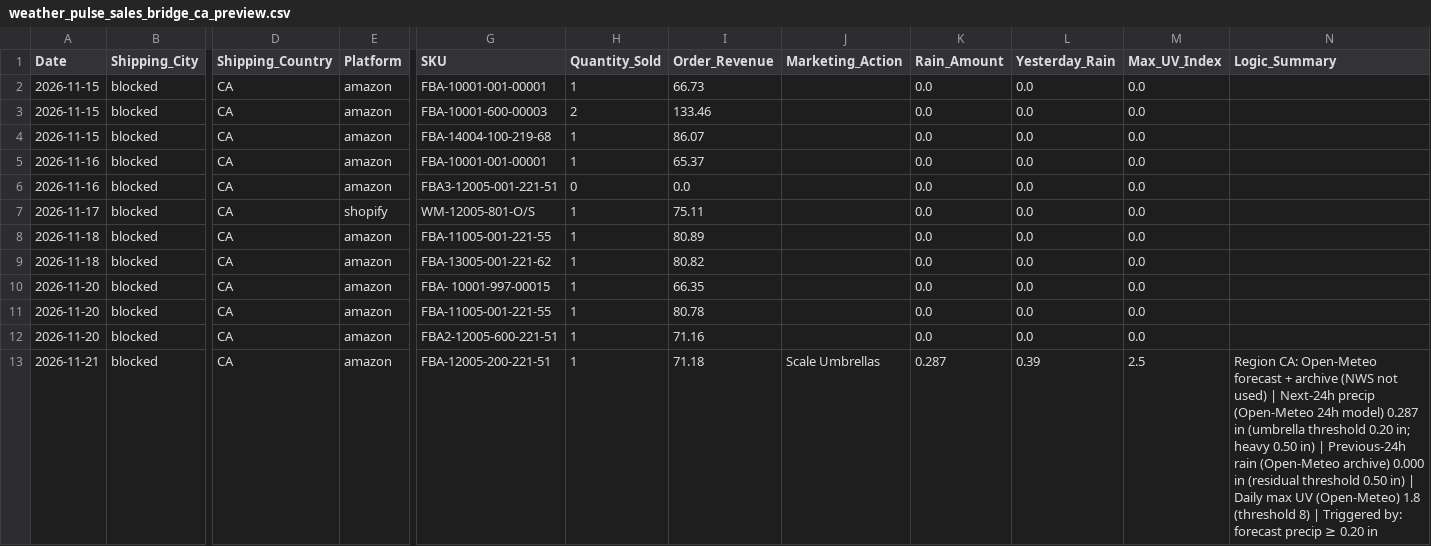
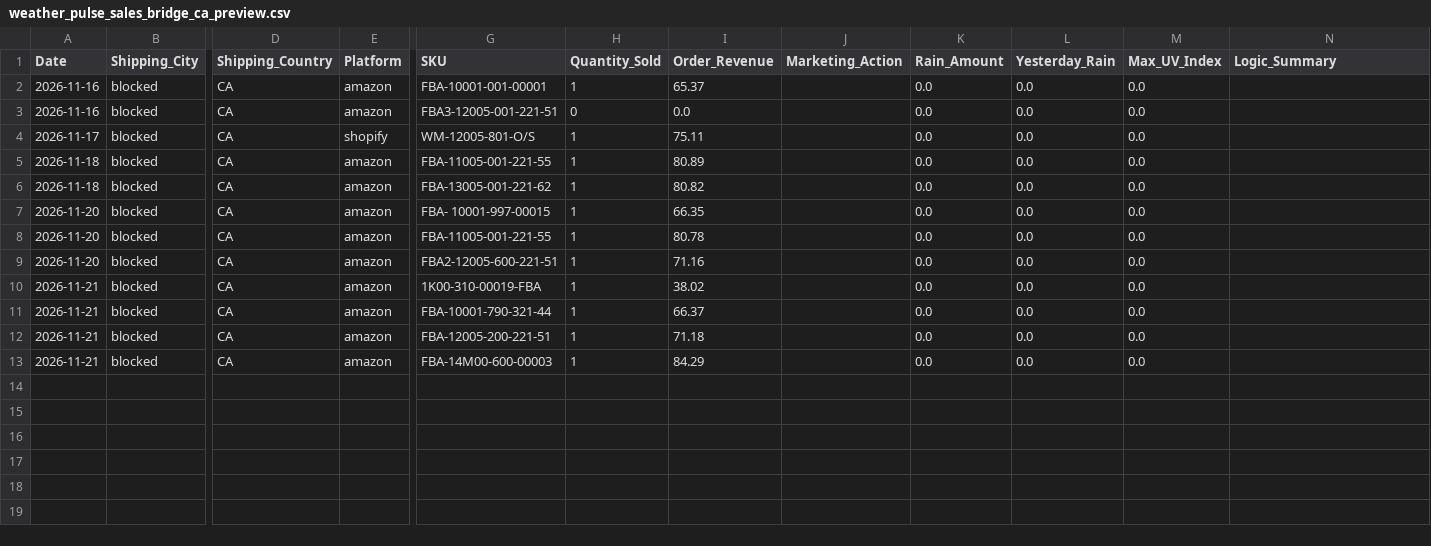
Before and after one commit to WeathermanInc/marketing-weather-engine, a CSV file: data/weather_pulse_sales_bridge_ca_preview.csv, drawn as a sheet; only a part is shown, gaps mark what is left out; removed rows and columns are numbered as before the commit, all else as after; rows hold the shown columns only; the diff names each change by its address in the sheet, - before the commit and + after, or states it on an @@ line.

```diff
--- a/data/weather_pulse_sales_bridge_ca_preview.csv
+++ b/data/weather_pulse_sales_bridge_ca_preview.csv
-row 2: 2026-11-15 | blocked | CA | amazon | FBA-10001-001-00001 | 1 | 66.73 |  | 0.0 | 0.0 | 0.0
-row 3: 2026-11-15 | blocked | CA | amazon | FBA-10001-600-00003 | 2 | 133.46 |  | 0.0 | 0.0 | 0.0
-row 4: 2026-11-15 | blocked | CA | amazon | FBA-14004-100-219-68 | 1 | 86.07 |  | 0.0 | 0.0 | 0.0
+row 10: 2026-11-21 | blocked | CA | amazon | 1K00-310-00019-FBA | 1 | 38.02 |  | 0.0 | 0.0 | 0.0
+row 11: 2026-11-21 | blocked | CA | amazon | FBA-10001-790-321-44 | 1 | 66.37 |  | 0.0 | 0.0 | 0.0
-J12 (Marketing_Action): Scale Umbrellas
+J12 (Marketing_Action): (empty)
-K12 (Rain_Amount): 0.287
+K12 (Rain_Amount): 0.0
-L12 (Yesterday_Rain): 0.39
+L12 (Yesterday_Rain): 0.0
-M12 (Max_UV_Index): 2.5
+M12 (Max_UV_Index): 0.0
-N12 (Logic_Summary): Region CA: Open-Meteo forecast + archive (NWS not used) | Next-24h precip (Open-Meteo 24h model) 0.287 in (umbrella threshold 0.20 in; heavy 0.50 in) | Previous-24h rain (Open-Meteo archive) 0.000 in (residual threshold 0.50 in) | Daily max UV (Open-Meteo) 1.8 (threshold 8) | Triggered by: forecast precip ≥ 0.20 in
+N12 (Logic_Summary): (empty)
+row 13: 2026-11-21 | blocked | CA | amazon | FBA-14M00-600-00003 | 1 | 84.29 |  | 0.0 | 0.0 | 0.0
```
Also changed, not shown: data/weather_pulse_audit_ca_preview.csv, data/weather_pulse_audit_uk_preview.csv, 6 other files.
